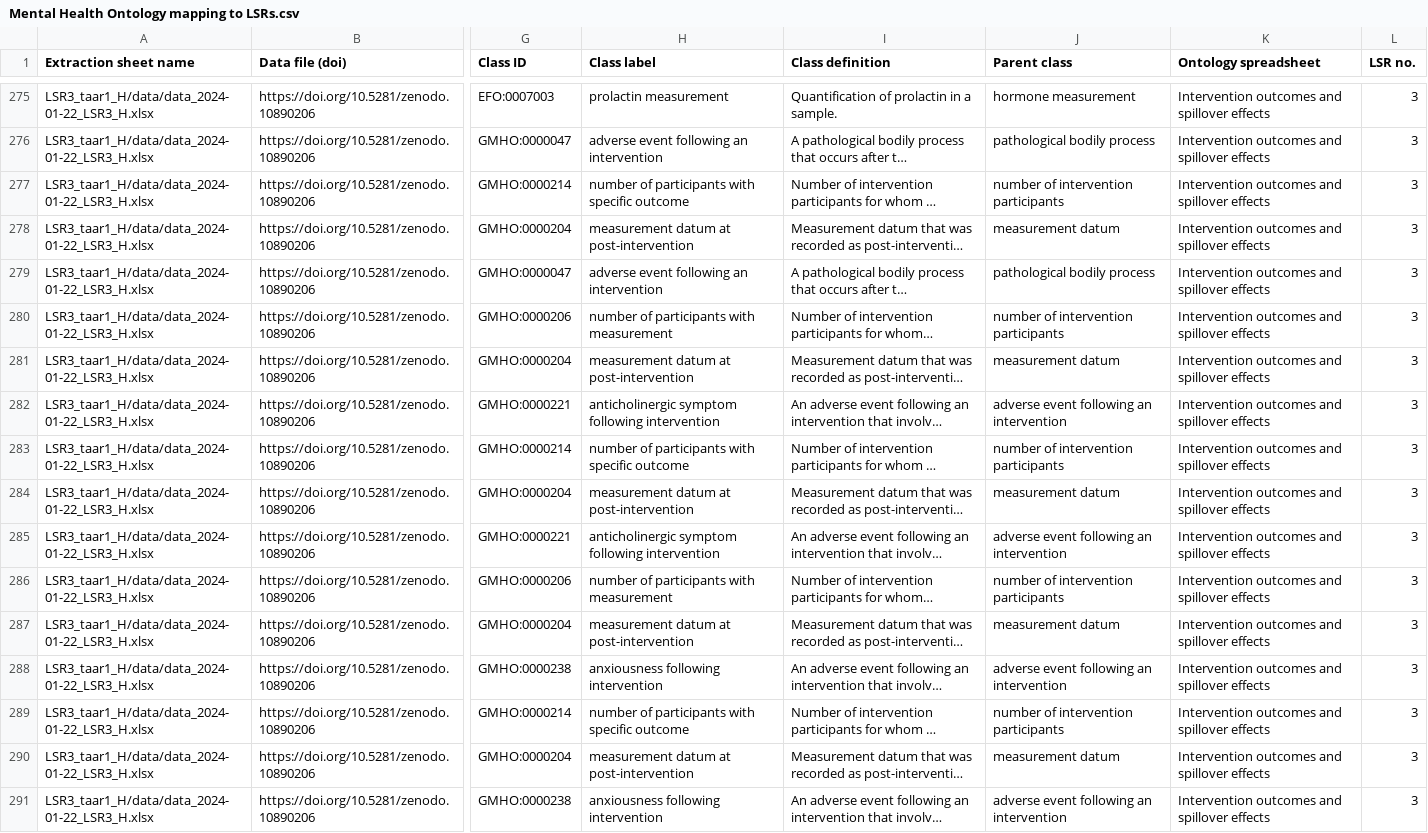
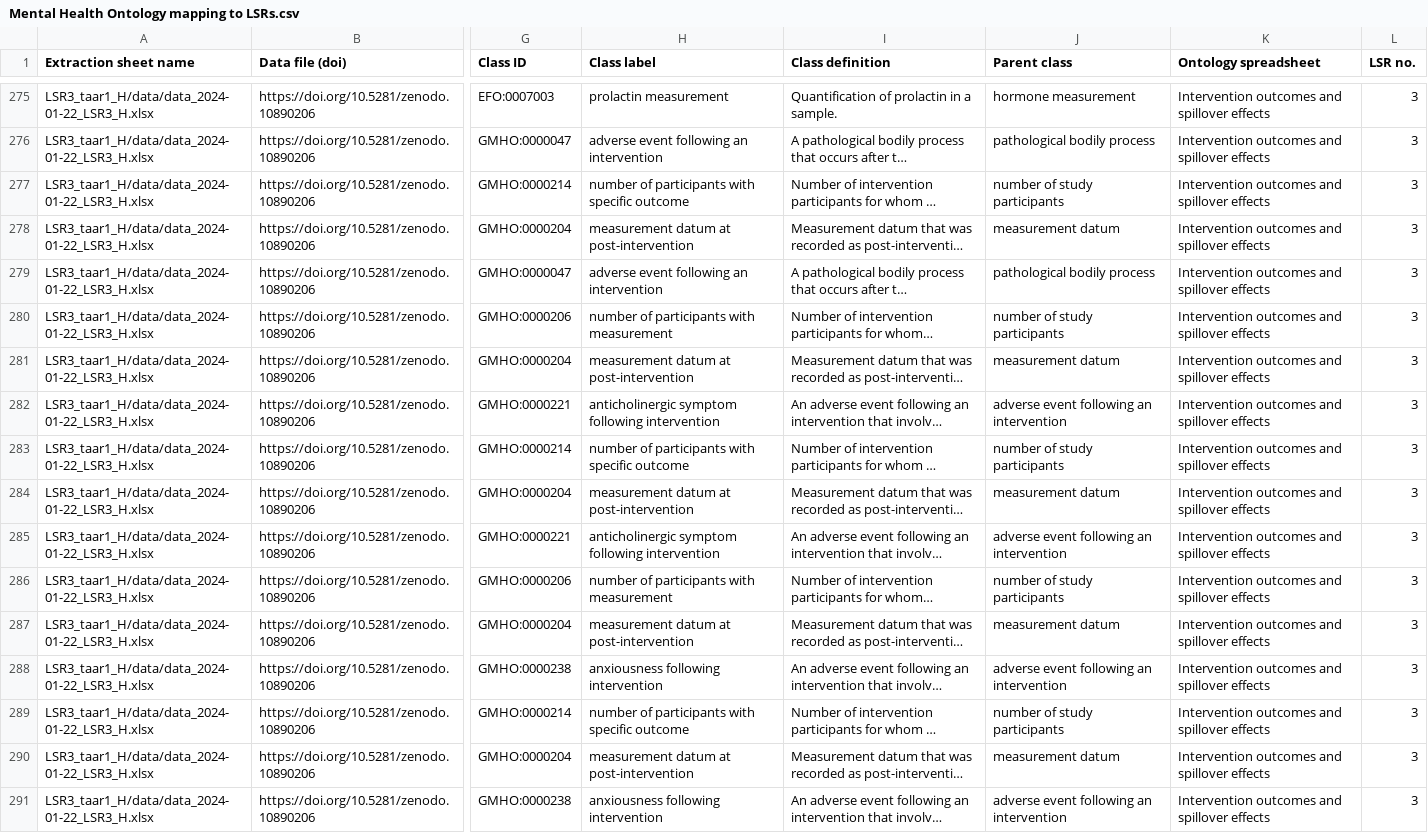
Before and after one commit to galenos-project/mental-health-ontology, a CSV file: Mapping to LSRs/Mental Health Ontology mapping to LSRs.csv, drawn as a sheet; only a part is shown, gaps mark what is left out; long unchanged cells end in …; the diff covers the shown part only; the diff names each change by its address in the sheet, - before the commit and + after, or states it on an @@ line.

```diff
--- a/Mapping to LSRs/Mental Health Ontology mapping to LSRs.csv
+++ b/Mapping to LSRs/Mental Health Ontology mapping to LSRs.csv
-J277 (Parent class): number of intervention participants
+J277 (Parent class): number of study participants
-J280 (Parent class): number of intervention participants
+J280 (Parent class): number of study participants
-J283 (Parent class): number of intervention participants
+J283 (Parent class): number of study participants
-J286 (Parent class): number of intervention participants
+J286 (Parent class): number of study participants
-J289 (Parent class): number of intervention participants
+J289 (Parent class): number of study participants
```
Also changed, not shown: 73 edited cells elsewhere in this file.
